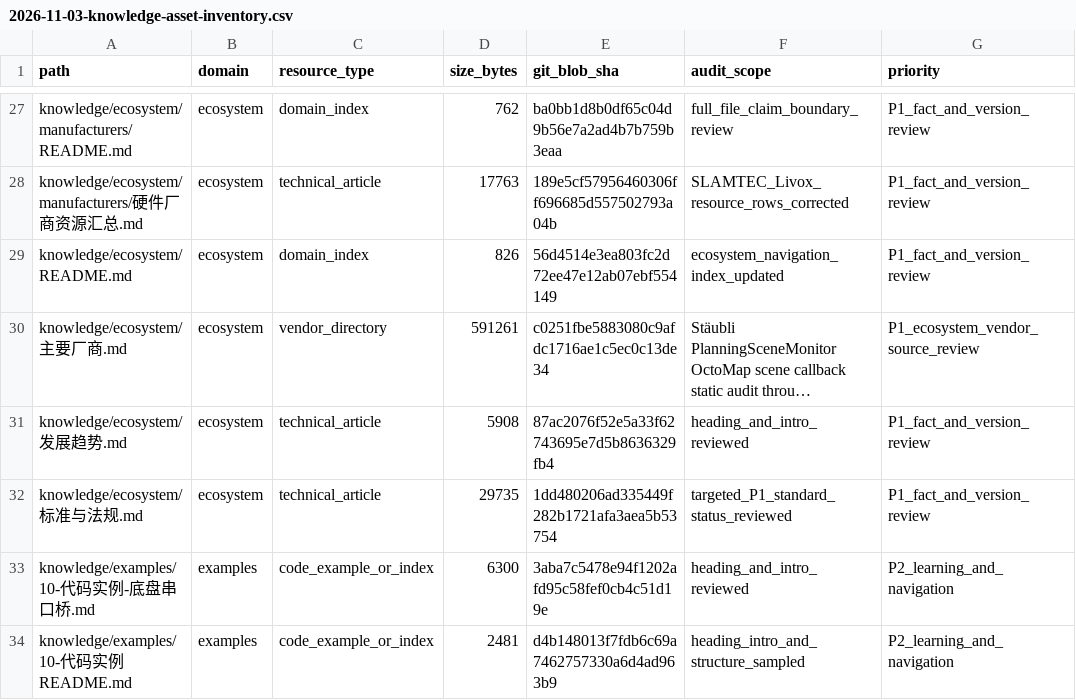
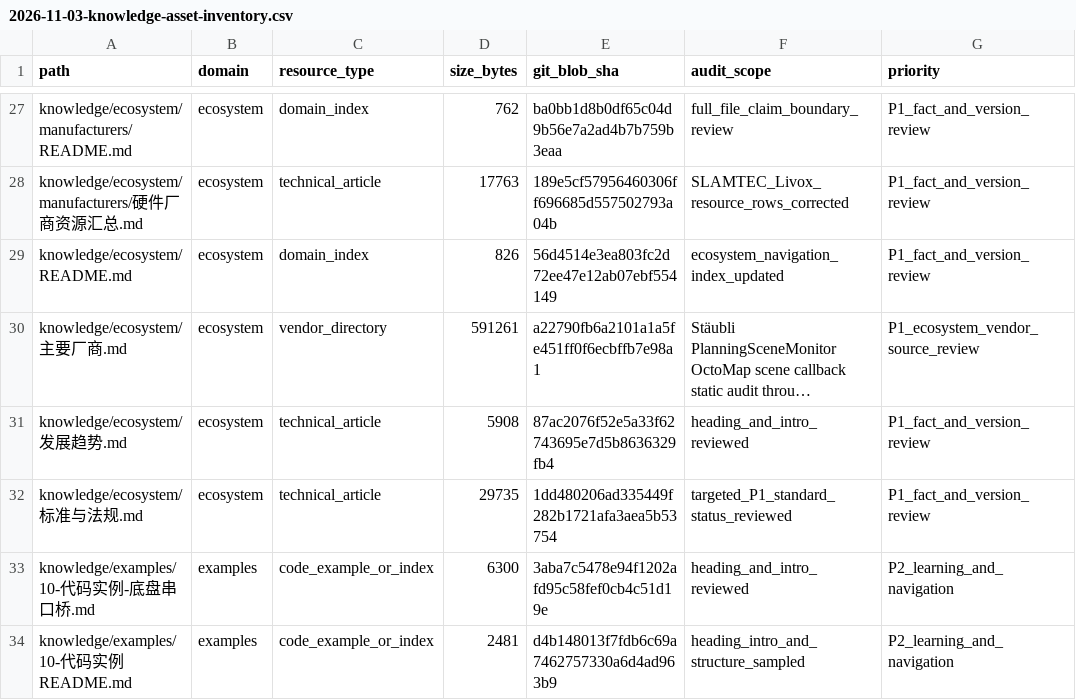
Before and after one commit to rexyll/robot_knowledgebasement, a CSV file: docs/audits/2026-11-03-knowledge-asset-inventory.csv, drawn as a sheet; only a part is shown, gaps mark what is left out; long unchanged cells end in …; the diff names each change by its address in the sheet, - before the commit and + after, or states it on an @@ line.

Commit message:
Refresh vendor inventory after §128.111 metadata date

```diff
--- a/docs/audits/2026-11-03-knowledge-asset-inventory.csv
+++ b/docs/audits/2026-11-03-knowledge-asset-inventory.csv
-E30 (git_blob_sha): c0251fbe5883080c9afdc1716ae1c5ec0c13de34
+E30 (git_blob_sha): a22790fb6a2101a1a5fe451ff0f6ecbffb7e98a1
```
